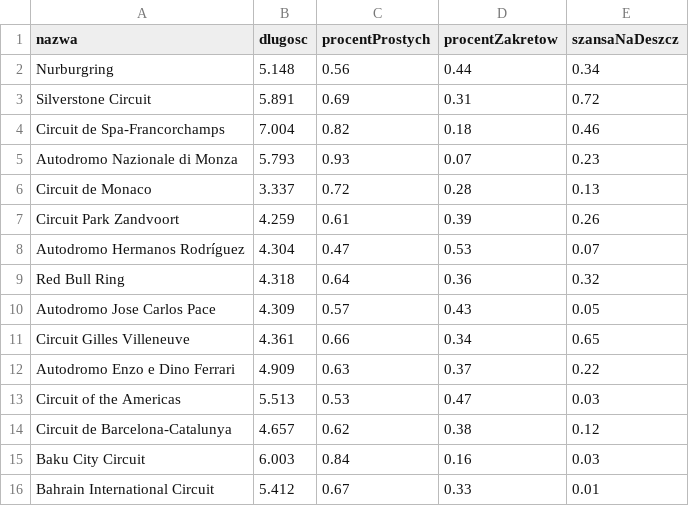
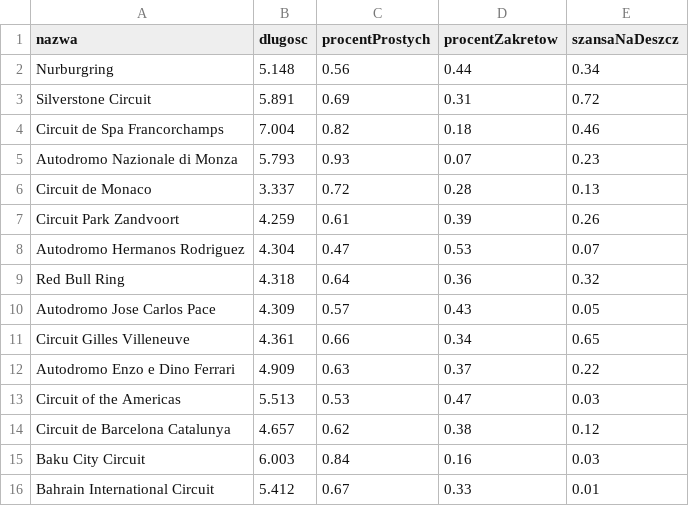
Before and after one commit to Lukasz2004/SymulacjaSeriiWyscigow-ITE_PO_2024, a CSV file: DaneStartowe/Tor.csv, drawn as a sheet; only a part is shown; the diff names each change by its address in the sheet, - before the commit and + after, or states it on an @@ line.

```diff
--- a/DaneStartowe/Tor.csv
+++ b/DaneStartowe/Tor.csv
-A4 (nazwa): Circuit de Spa-Francorchamps
+A4 (nazwa): Circuit de Spa Francorchamps
-A8 (nazwa): Autodromo Hermanos Rodríguez
+A8 (nazwa): Autodromo Hermanos Rodriguez
-A14 (nazwa): Circuit de Barcelona-Catalunya
+A14 (nazwa): Circuit de Barcelona Catalunya
```
Also changed, not shown: 1 other file.
